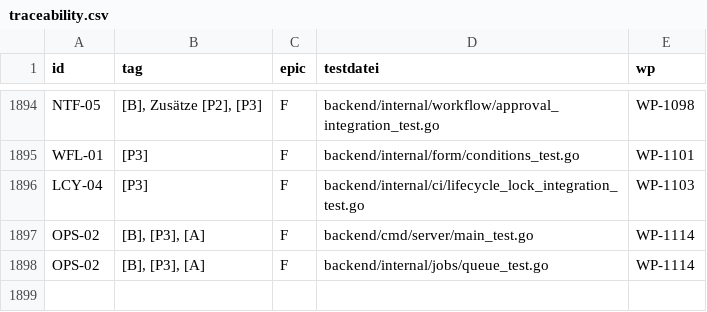
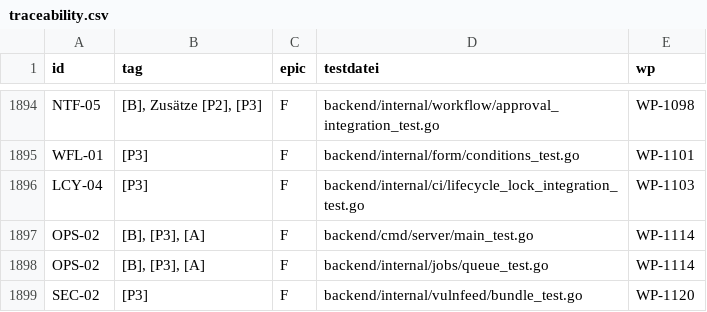
Before and after one commit to DataHub-Chiemgau/Reticora-CMDB, a CSV file: docs/traceability.csv, drawn as a sheet; only a part is shown, gaps mark what is left out.

```diff
--- a/docs/traceability.csv
+++ b/docs/traceability.csv
@@ -1898 +1898,2 @@ OPS-02;[B], [P3], [A];F;backend/cmd/server/main_test.go;WP-1114
 OPS-02;[B], [P3], [A];F;backend/internal/jobs/queue_test.go;WP-1114
+SEC-02;[P3];F;backend/internal/vulnfeed/bundle_test.go;WP-1120
```
Also changed, not shown: 19 other files.
